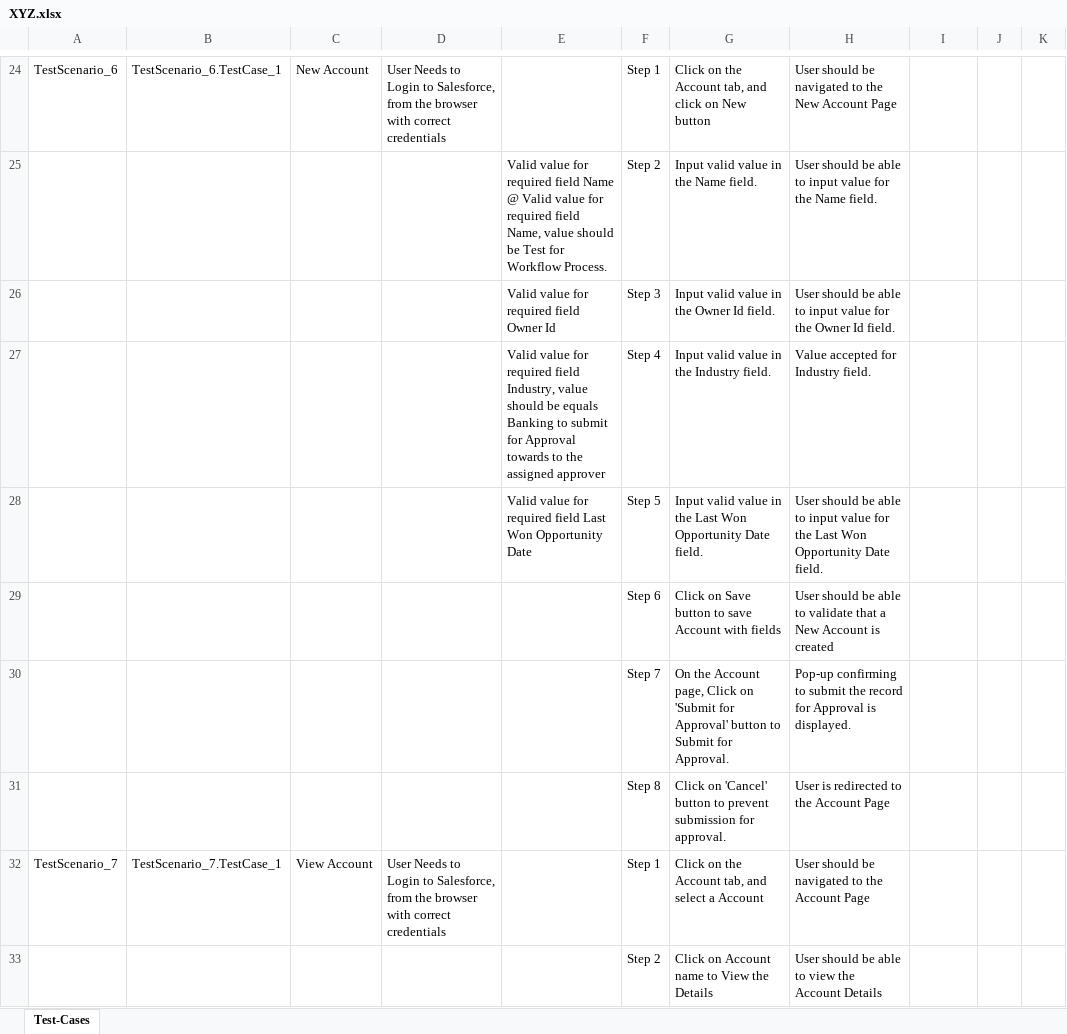
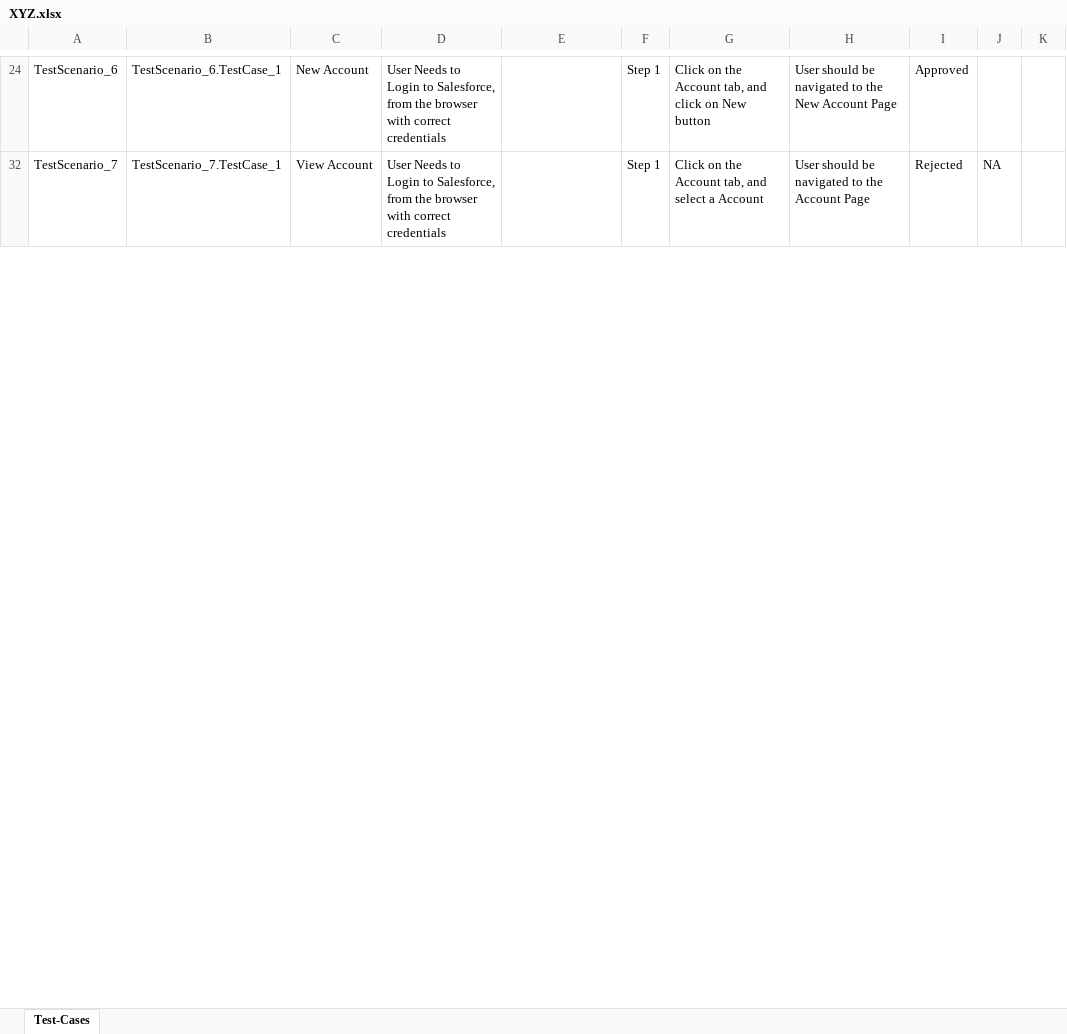
Before and after one commit to ShaikMohamedIrfan/R6SNAPTEST, an Excel workbook: XYZ.xlsx, sheet Test-Cases, drawn as a sheet; only a part is shown, gaps mark what is left out; values as stored, in another font and other column widths than the file's, no borders; table styles not drawn; the diff covers the shown part only; the diff names each change by its address in the sheet, - before the commit and + after, or states it on an @@ line.

```diff
--- a/XYZ.xlsx (sheet Test-Cases)
+++ b/XYZ.xlsx (sheet Test-Cases)
-I24: (empty)
+I24: Approved
@@ row 25 hidden:  |  |  |  | Valid value for required field Name @ Valid value for required field Name, value should be Test for Workflow Process. | Step 2 | Input valid value in the Name field. | User should be able to input value for the Name field. @@
@@ row 26 hidden:  |  |  |  | Valid value for required field Owner Id | Step 3 | Input valid value in the Owner Id field. | User should be able to input value for the Owner Id field. @@
@@ row 27 hidden:  |  |  |  | Valid value for required field Industry, value should be equals Banking to submit for Approval towards to the assigned approver | Step 4 | Input valid value in the Industry field. | Value accepted for Industry field. @@
@@ row 28 hidden:  |  |  |  | Valid value for required field Last Won Opportunity Date | Step 5 | Input valid value in the Last Won Opportunity Date field. | User should be able to input value for the Last Won Opportunity Date field. @@
@@ row 29 hidden:  |  |  |  |  | Step 6 | Click on Save button to save Account with fields | User should be able to validate that a New Account is created @@
@@ row 30 hidden:  |  |  |  |  | Step 7 | On the Account page, Click on 'Submit for Approval' button to Submit for Approval. | Pop-up confirming to submit the record for Approval is displayed. @@
@@ row 31 hidden:  |  |  |  |  | Step 8 | Click on 'Cancel' button to prevent submission for approval. | User is redirected to the Account Page @@
-I32: (empty)
+I32: Rejected
-J32: (empty)
+J32: NA
@@ row 33 hidden:  |  |  |  |  | Step 2 | Click on Account name to View the Details | User should be able to view the Account Details @@
```
Also changed, not shown: 36 hidden or unhidden rows and 9 edited cells elsewhere in this sheet.
